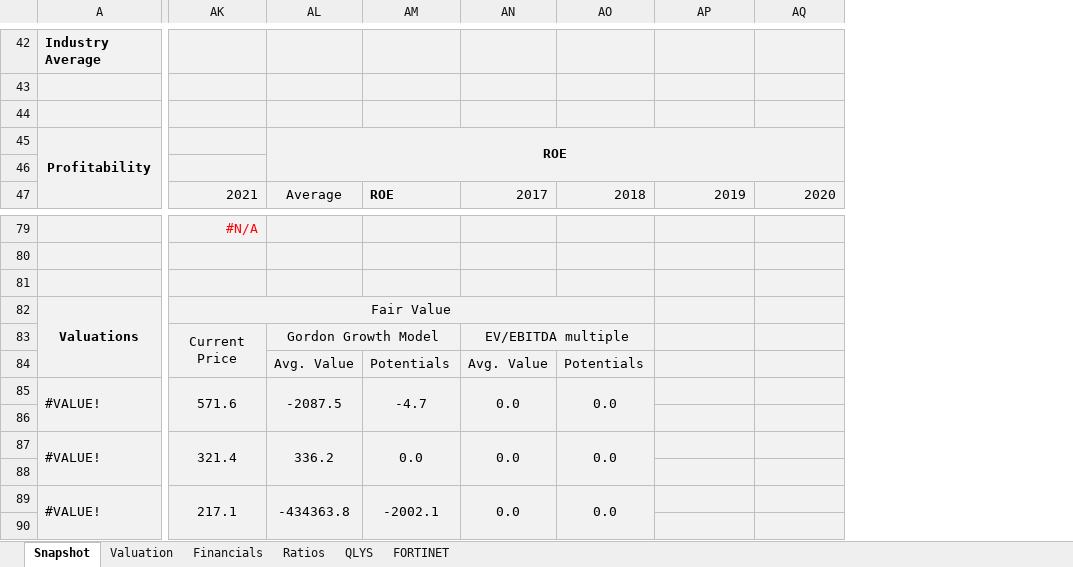
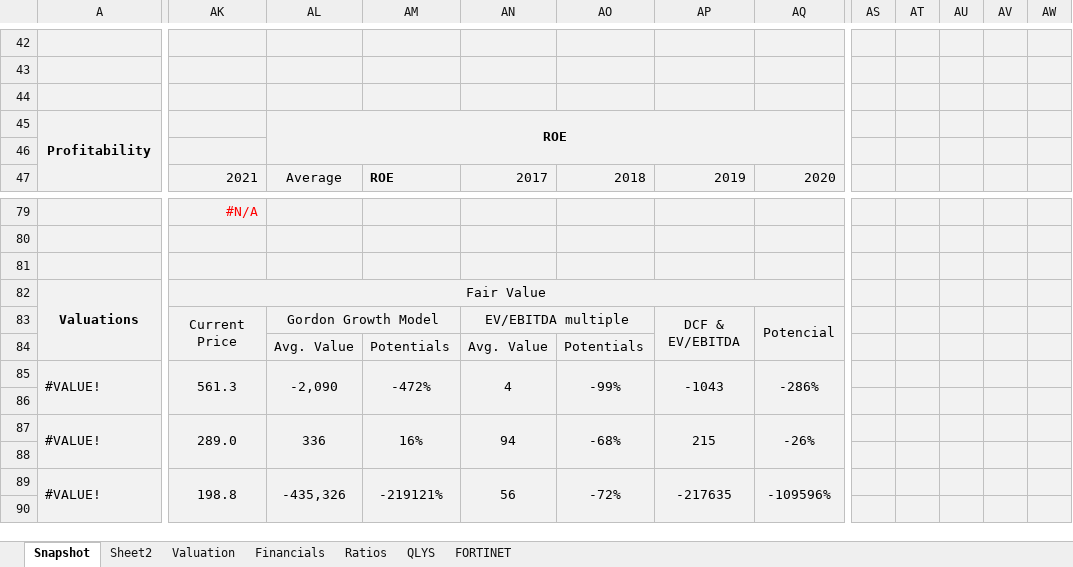
Before and after one commit to vkinvest/DCF-Valuation, an Excel workbook: Cybersecurity Industry.xlsx, sheet Snapshot, drawn as a sheet; only a part is shown, gaps mark what is left out; values as stored, in another font and other column widths than the file's, no borders; conditional formats not drawn; removed rows and columns are numbered as before the commit, all else as after; the diff covers the shown part only; the diff names each change by its address in the sheet, - before the commit and + after, or states it on an @@ line.

```diff
--- a/Cybersecurity Industry.xlsx (sheet Snapshot)
+++ b/Cybersecurity Industry.xlsx (sheet Snapshot)
+sheet tab: Sheet2
-column AM, row 47: ROE; rows 84-89: Potentials | -4.7 |  | 0.0 |  | -2002.1
+column AM, row 47: ROE; rows 84-89: Potentials | -472% |  | 16% |  | -219121%
+column AS, empty
+column AT, empty
+column AU, empty
+column AV, empty
+column AW, empty
-A42: Industry Average
+A42: (empty)
-AK82:AO82 merged
+AK82:AQ82 merged
-AP83: (empty)
+AP83: DCF & EV/EBITDA
+AP83:AP84 merged
-AQ83: (empty)
+AQ83: Potencial
+AQ83:AQ84 merged
-AK85: 571.6
+AK85: 561.3
-AL85: -2087.5
+AL85: -2,090
-AN85: 0.0
+AN85: 4
-AO85: 0.0
+AO85: -99%
-AP85: (empty)
+AP85: -1043
+AP85:AP86 merged
-AQ85: (empty)
+AQ85: -286%
+AQ85:AQ86 merged
-AK87: 321.4
+AK87: 289.0
-AL87: 336.2
+AL87: 336
-AN87: 0.0
+AN87: 94
-AO87: 0.0
+AO87: -68%
-AP87: (empty)
+AP87: 215
+AP87:AP88 merged
-AQ87: (empty)
+AQ87: -26%
+AQ87:AQ88 merged
-AK89: 217.1
+AK89: 198.8
-AL89: -434363.8
+AL89: -435,326
-AN89: 0.0
+AN89: 56
-AO89: 0.0
+AO89: -72%
-AP89: (empty)
+AP89: -217635
+AP89:AP90 merged
-AQ89: (empty)
+AQ89: -109596%
+AQ89:AQ90 merged
```
Also changed, not shown: 18 added rows, 19 removed rows, 101 edited cells and merged cells elsewhere in this sheet, sheet Valuation, sheet FORTINET, sheet QLYS, sheet Financials, sheet Ratios, formulas that keep their value, hidden cells, charts or pictures.
